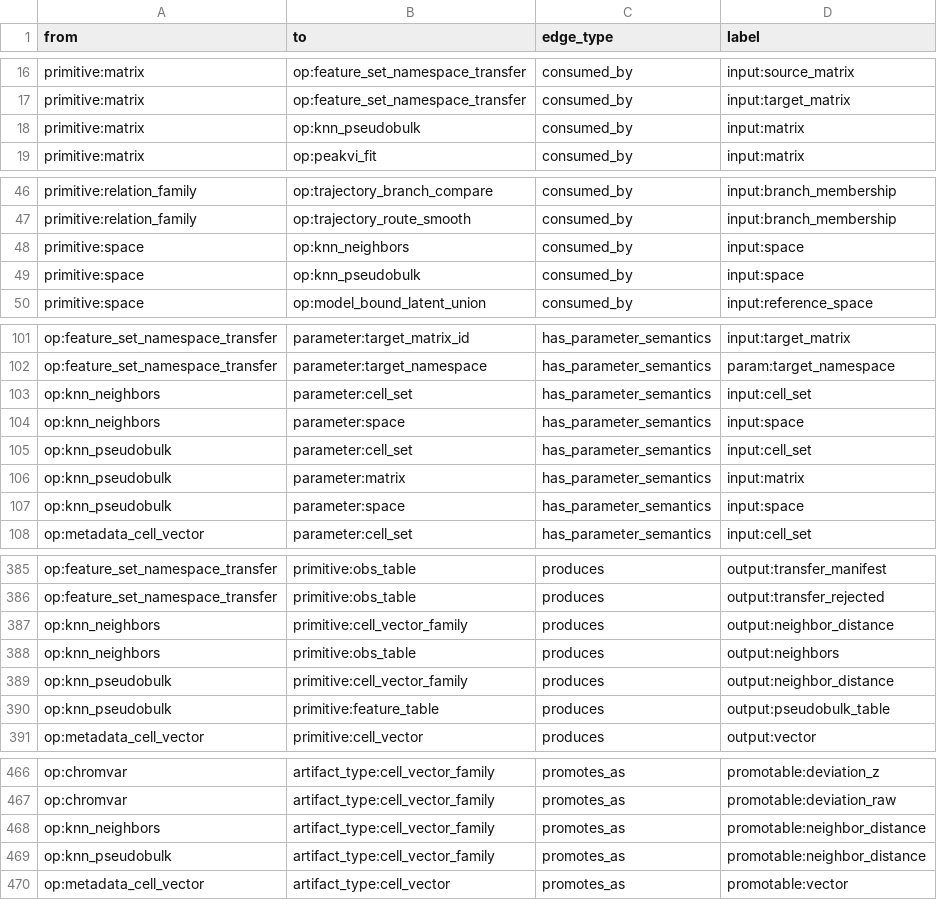
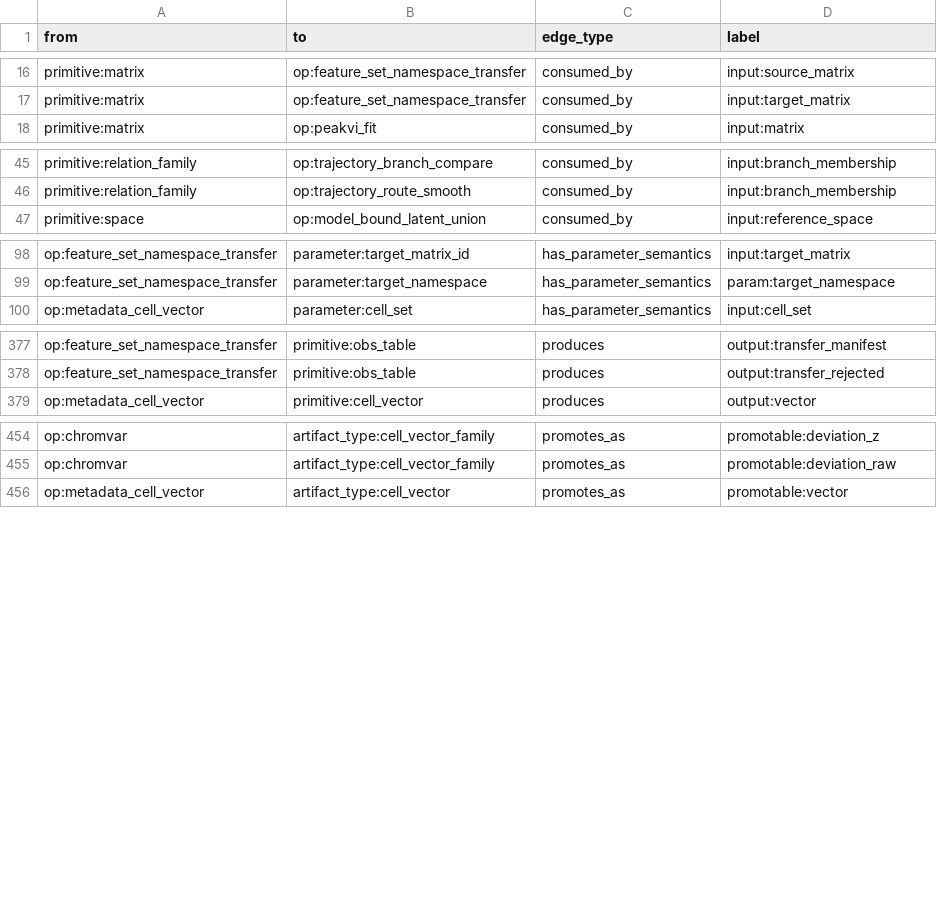
Before and after one commit to Tingvall/scworkbench, a CSV file: docs/semantic_graphs/semantic_graph_edges.csv, drawn as a sheet; only a part is shown, gaps mark what is left out.

```diff
--- a/docs/semantic_graphs/semantic_graph_edges.csv
+++ b/docs/semantic_graphs/semantic_graph_edges.csv
@@ -17,3 +17,2 @@
 "primitive:matrix","op:feature_set_namespace_transfer","consumed_by","input:target_matrix"
-"primitive:matrix","op:knn_pseudobulk","consumed_by","input:matrix"
 "primitive:matrix","op:peakvi_fit","consumed_by","input:matrix"
@@ -47,4 +46,2 @@
 "primitive:relation_family","op:trajectory_route_smooth","consumed_by","input:branch_membership"
-"primitive:space","op:knn_neighbors","consumed_by","input:space"
-"primitive:space","op:knn_pseudobulk","consumed_by","input:space"
 "primitive:space","op:model_bound_latent_union","consumed_by","input:reference_space"
@@ -102,7 +99,2 @@
 "op:feature_set_namespace_transfer","parameter:target_namespace","has_parameter_semantics","param:target_namespace"
-"op:knn_neighbors","parameter:cell_set","has_parameter_semantics","input:cell_set"
-"op:knn_neighbors","parameter:space","has_parameter_semantics","input:space"
-"op:knn_pseudobulk","parameter:cell_set","has_parameter_semantics","input:cell_set"
-"op:knn_pseudobulk","parameter:matrix","has_parameter_semantics","input:matrix"
-"op:knn_pseudobulk","parameter:space","has_parameter_semantics","input:space"
 "op:metadata_cell_vector","parameter:cell_set","has_parameter_semantics","input:cell_set"
@@ -386,6 +378,2 @@
 "op:feature_set_namespace_transfer","primitive:obs_table","produces","output:transfer_rejected"
-"op:knn_neighbors","primitive:cell_vector_family","produces","output:neighbor_distance"
-"op:knn_neighbors","primitive:obs_table","produces","output:neighbors"
-"op:knn_pseudobulk","primitive:cell_vector_family","produces","output:neighbor_distance"
-"op:knn_pseudobulk","primitive:feature_table","produces","output:pseudobulk_table"
 "op:metadata_cell_vector","primitive:cell_vector","produces","output:vector"
@@ -467,4 +455,2 @@
 "op:chromvar","artifact_type:cell_vector_family","promotes_as","promotable:deviation_raw"
-"op:knn_neighbors","artifact_type:cell_vector_family","promotes_as","promotable:neighbor_distance"
-"op:knn_pseudobulk","artifact_type:cell_vector_family","promotes_as","promotable:neighbor_distance"
 "op:metadata_cell_vector","artifact_type:cell_vector","promotes_as","promotable:vector"
```
Also changed, not shown: docs/semantic_graphs/semantic_graph_nodes.csv, 53 other files.
